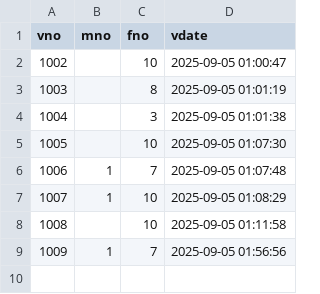
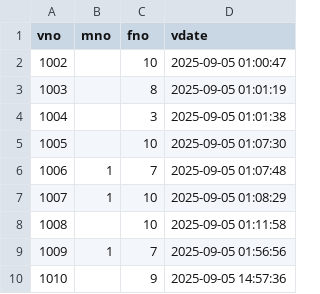
Before and after one commit to juju9595/fairroad_project, a CSV file: logs/visitlog_2025-09-05.csv, drawn as a sheet.

Commit message:
74_이겨레_FairController_fcountList() 커밋수정

```diff
--- a/logs/visitlog_2025-09-05.csv
+++ b/logs/visitlog_2025-09-05.csv
@@ -9 +9,2 @@ vno, mno, fno, vdate
 1009,1,7,2025-09-05 01:56:56
+1010,,9,2025-09-05 14:57:36
```
Also changed, not shown: 1 other file.
